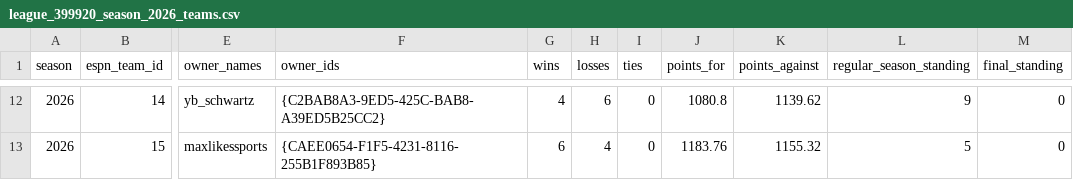
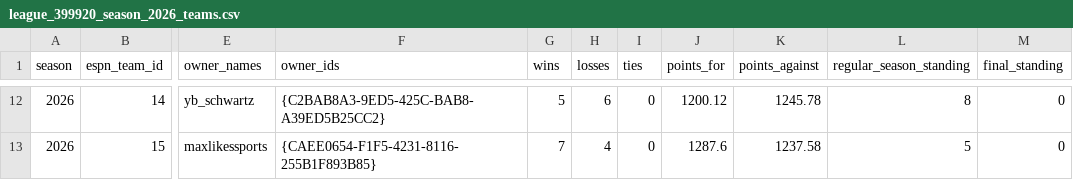
Before and after one commit to MikeRileytech/fantasy-league-history, a CSV file: data/processed/league_399920_season_2026_teams.csv, drawn as a sheet; only a part is shown, gaps mark what is left out; the diff covers the shown part only; the diff names each change by its address in the sheet, - before the commit and + after, or states it on an @@ line.

Commit message:
Update 2026 season data through week 11

```diff
--- a/data/processed/league_399920_season_2026_teams.csv
+++ b/data/processed/league_399920_season_2026_teams.csv
-G12 (wins): 4
+G12 (wins): 5
-J12 (points_for): 1080.8
+J12 (points_for): 1200.12
-K12 (points_against): 1139.62
+K12 (points_against): 1245.78
-L12 (regular_season_standing): 9
+L12 (regular_season_standing): 8
-G13 (wins): 6
+G13 (wins): 7
-J13 (points_for): 1183.76
+J13 (points_for): 1287.6
-K13 (points_against): 1155.32
+K13 (points_against): 1237.58
```
Also changed, not shown: 34 edited cells elsewhere in this file, 5 other files.
